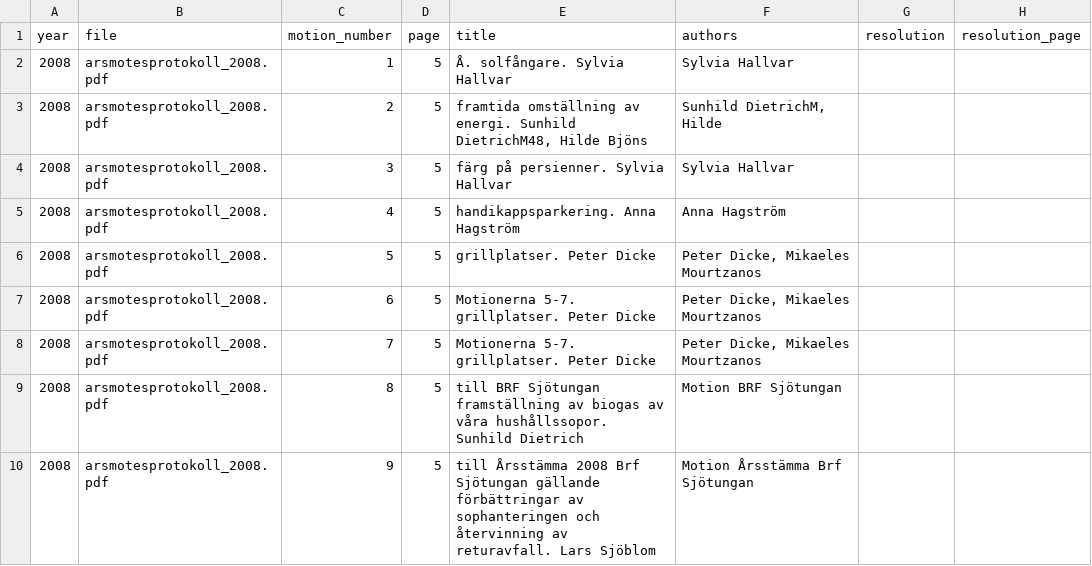
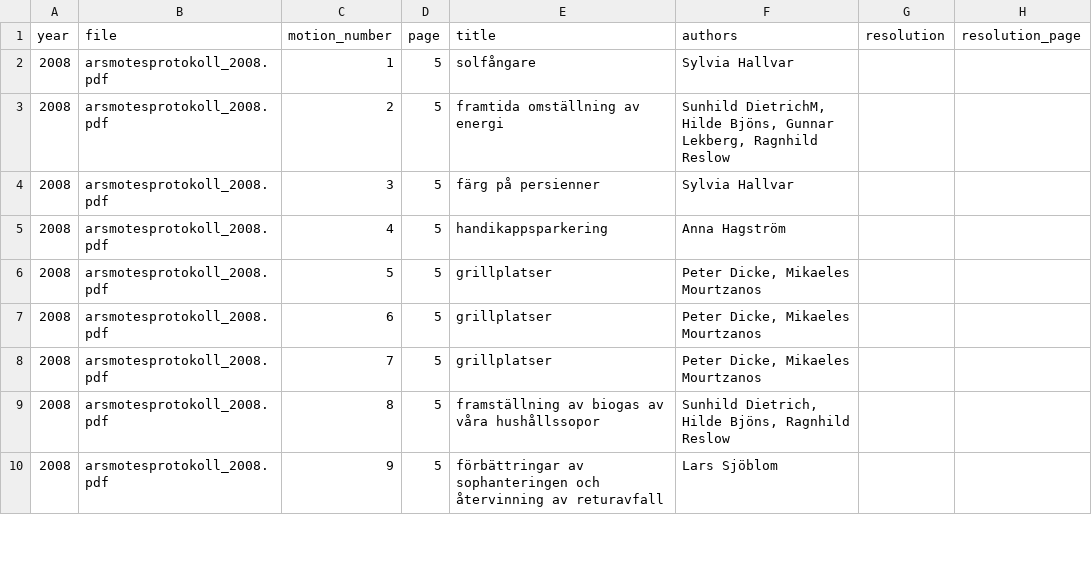
Before and after one commit to shurick81/sjotungan-analytics, a CSV file: data/motions.csv, drawn as a sheet; only a part is shown; the diff covers the shown part only; the diff names each change by its address in the sheet, - before the commit and + after, or states it on an @@ line.

```diff
--- a/data/motions.csv
+++ b/data/motions.csv
-E2 (title): Å. solfångare. Sylvia Hallvar
+E2 (title): solfångare
-E3 (title): …omställning av energi. Sunhild DietrichM48, Hilde Bjöns
+E3 (title): …omställning av energi
-F3 (authors): Sunhild DietrichM, Hilde
+F3 (authors): Sunhild DietrichM, Hilde Bjöns, Gunnar Lekberg, Ragnhild Reslow
-E4 (title): färg på persienner. Sylvia Hallvar
+E4 (title): färg på persienner
-E5 (title): handikappsparkering. Anna Hagström
+E5 (title): handikappsparkering
-E6 (title): grillplatser. Peter Dicke
+E6 (title): grillplatser
-E7:E8 (title): Motionerna 5-7. grillplatser. Peter Dicke
+E7:E8 (title): grillplatser
-E9 (title): till BRF Sjötungan framställning av biogas av våra hushållssopor. Sunhild Dietrich
+E9 (title): framställning av biogas av våra hushållssopor
-F9 (authors): Motion BRF Sjötungan
+F9 (authors): Sunhild Dietrich, Hilde Bjöns, Ragnhild Reslow
-E10 (title): till Årsstämma 2008 Brf Sjötungan gällande förbättringar av sophanteringen och återvinning av returavfall. Lars Sjöblom
+E10 (title): förbättringar av sophanteringen och återvinning av returavfall
-F10 (authors): Motion Årsstämma Brf Sjötungan
+F10 (authors): Lars Sjöblom
```
Also changed, not shown: 94 edited cells elsewhere in this file, 4 other files.
